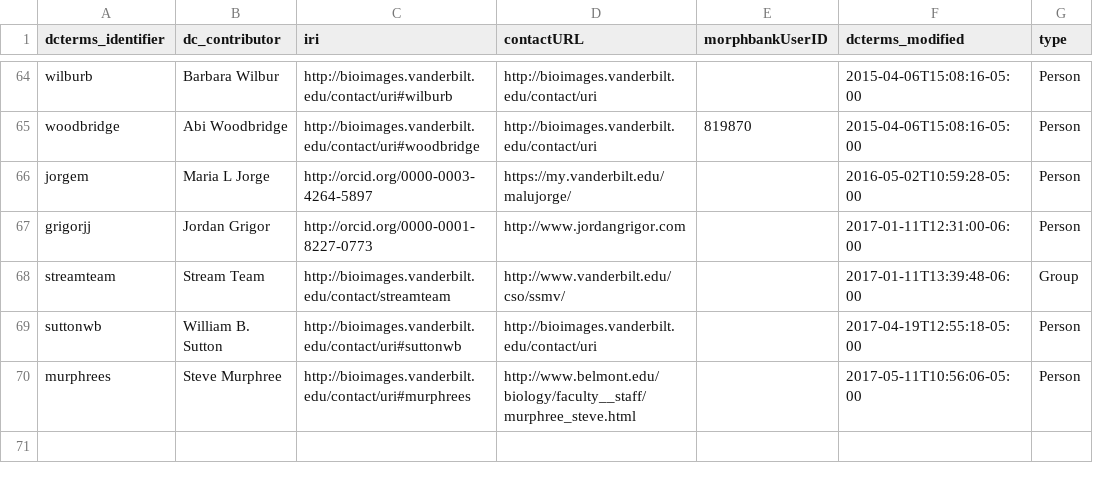
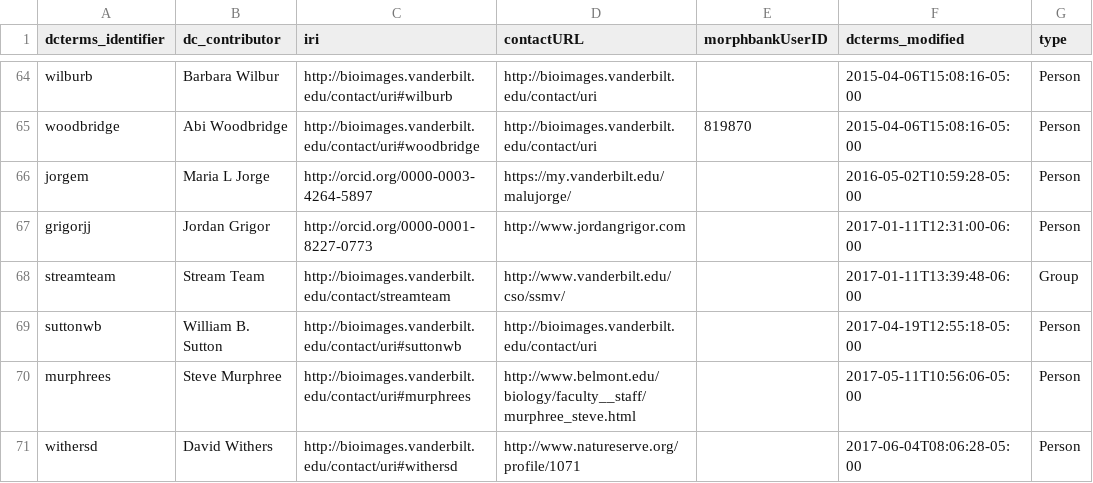
Before and after one commit to baskaufs/Bioimages, a CSV file: agents.csv, drawn as a sheet; only a part is shown, gaps mark what is left out; the diff names each change by its address in the sheet, - before the commit and + after, or states it on an @@ line.

```diff
--- a/agents.csv
+++ b/agents.csv
+row 71: withersd | David Withers | http://bioimages.vanderbilt.edu/contact/uri#withersd | http://www.natureserve.org/profile/1071 |  | 2017-06-04T08:06:28-05:00 | Person
```
Also changed, not shown: names.csv, 2 other files.
